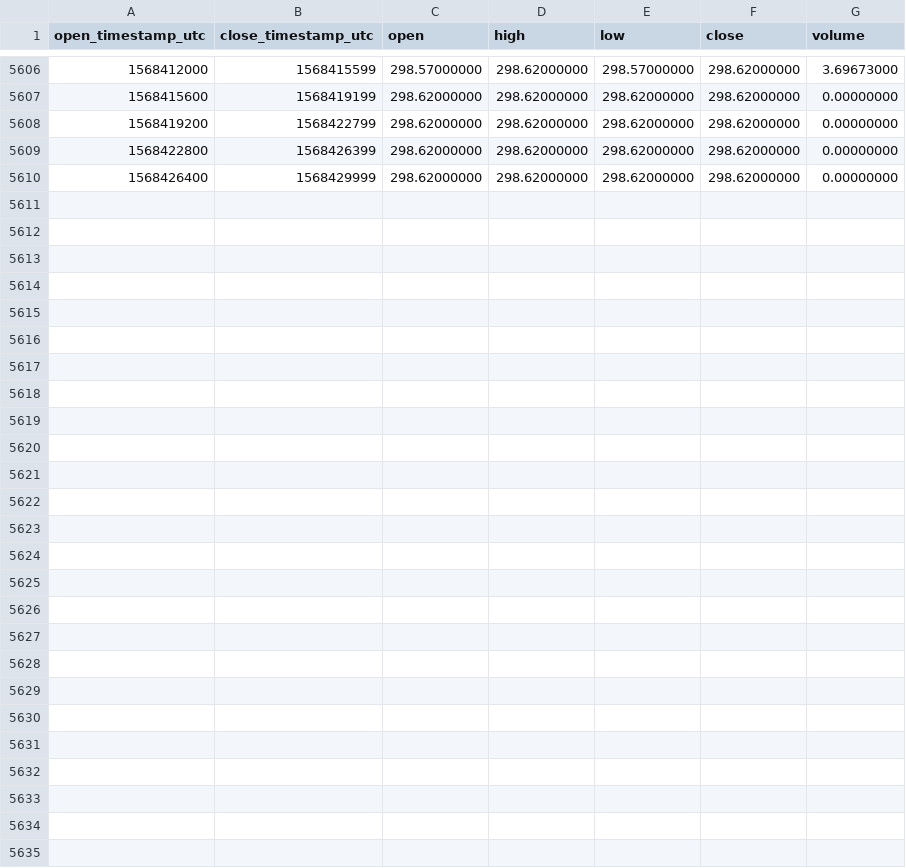
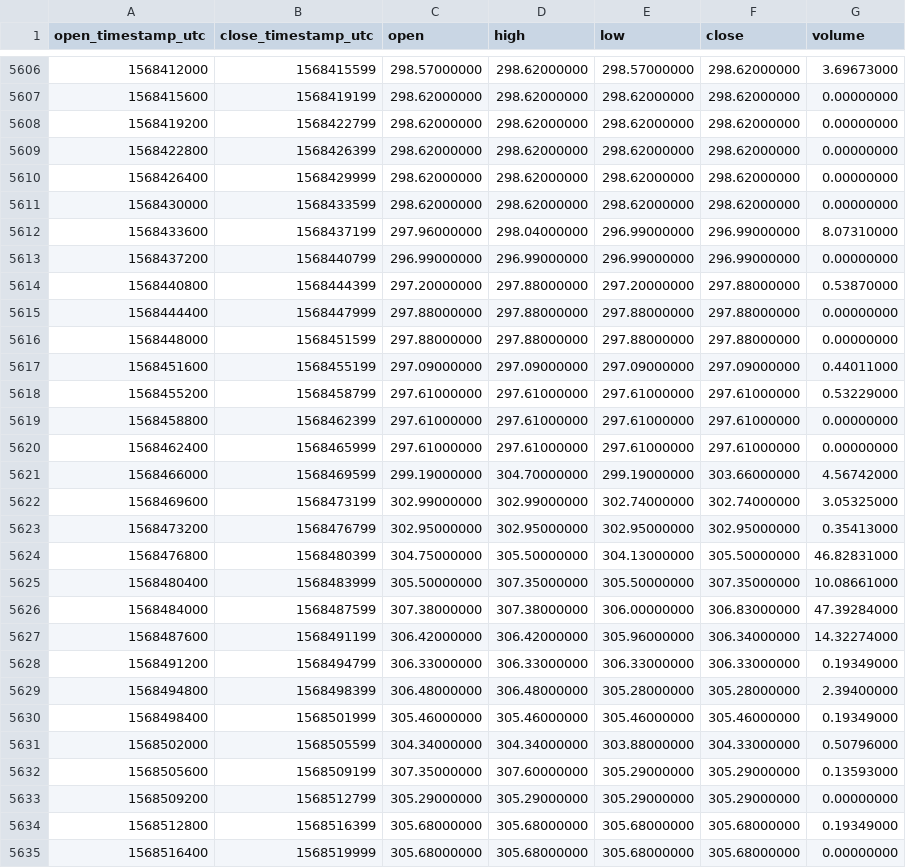
Before and after one commit to cryptobigbro/binance-BCHABCPAX, a CSV file: binance-BCHABCPAX-1h.csv, drawn as a sheet; only a part is shown, gaps mark what is left out.

Commit message:
Update OHLCV data.

```diff
--- a/binance-BCHABCPAX-1h.csv
+++ b/binance-BCHABCPAX-1h.csv
@@ -5610 +5610,26 @@ open_timestamp_utc,close_timestamp_utc,open,high,low,close,volume
 1568426400,1568429999,298.62000000,298.62000000,298.62000000,298.62000000,0.00000000
+1568430000,1568433599,298.62000000,298.62000000,298.62000000,298.62000000,0.00000000
+1568433600,1568437199,297.96000000,298.04000000,296.99000000,296.99000000,8.07310000
+1568437200,1568440799,296.99000000,296.99000000,296.99000000,296.99000000,0.00000000
+1568440800,1568444399,297.20000000,297.88000000,297.20000000,297.88000000,0.53870000
+1568444400,1568447999,297.88000000,297.88000000,297.88000000,297.88000000,0.00000000
+1568448000,1568451599,297.88000000,297.88000000,297.88000000,297.88000000,0.00000000
+1568451600,1568455199,297.09000000,297.09000000,297.09000000,297.09000000,0.44011000
+1568455200,1568458799,297.61000000,297.61000000,297.61000000,297.61000000,0.53229000
+1568458800,1568462399,297.61000000,297.61000000,297.61000000,297.61000000,0.00000000
+1568462400,1568465999,297.61000000,297.61000000,297.61000000,297.61000000,0.00000000
+1568466000,1568469599,299.19000000,304.70000000,299.19000000,303.66000000,4.56742000
+1568469600,1568473199,302.99000000,302.99000000,302.74000000,302.74000000,3.05325000
+1568473200,1568476799,302.95000000,302.95000000,302.95000000,302.95000000,0.35413000
+1568476800,1568480399,304.75000000,305.50000000,304.13000000,305.50000000,46.82831000
+1568480400,1568483999,305.50000000,307.35000000,305.50000000,307.35000000,10.08661000
+1568484000,1568487599,307.38000000,307.38000000,306.00000000,306.83000000,47.39284000
+1568487600,1568491199,306.42000000,306.42000000,305.96000000,306.34000000,14.32274000
+1568491200,1568494799,306.33000000,306.33000000,306.33000000,306.33000000,0.19349000
+1568494800,1568498399,306.48000000,306.48000000,305.28000000,305.28000000,2.39400000
+1568498400,1568501999,305.46000000,305.46000000,305.46000000,305.46000000,0.19349000
+1568502000,1568505599,304.34000000,304.34000000,303.88000000,304.33000000,0.50796000
+1568505600,1568509199,307.35000000,307.60000000,305.29000000,305.29000000,0.13593000
+1568509200,1568512799,305.29000000,305.29000000,305.29000000,305.29000000,0.00000000
+1568512800,1568516399,305.68000000,305.68000000,305.68000000,305.68000000,0.19349000
+1568516400,1568519999,305.68000000,305.68000000,305.68000000,305.68000000,0.00000000
```
Also changed, not shown: binance-BCHABCPAX-1d.csv.
